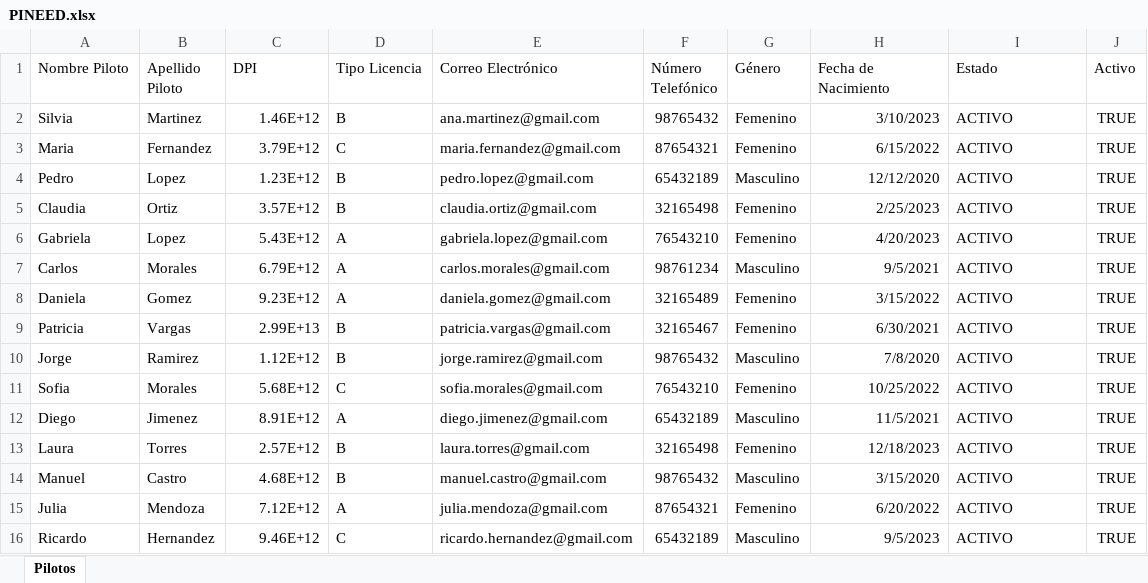
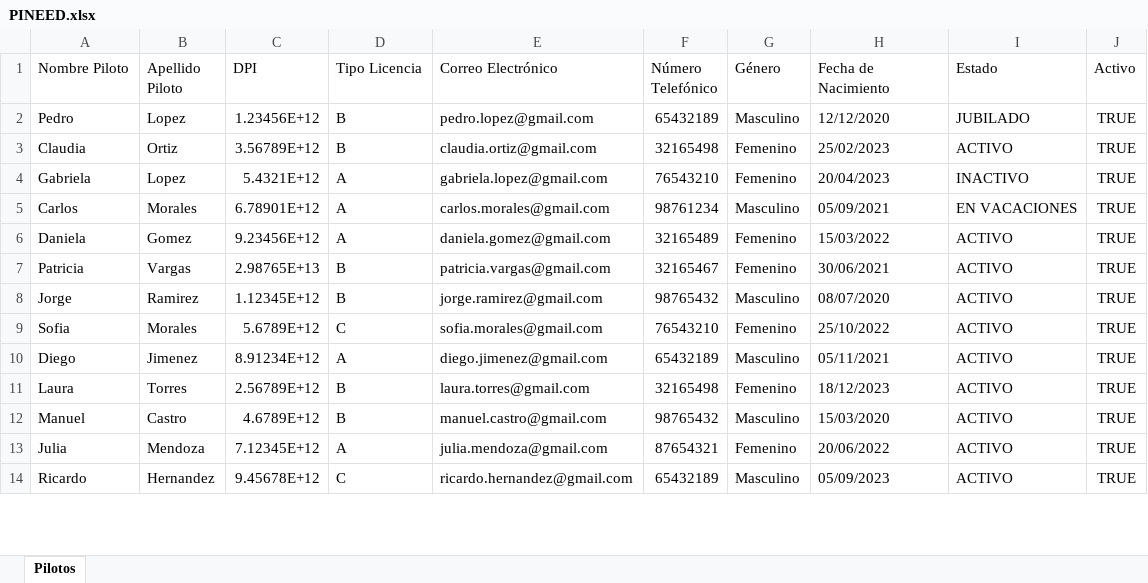
Before and after one commit to pinedahuella/Proyecto-Poo-Dist, an Excel workbook: ProyectoPooDist/excels/PINEED.xlsx, sheet Pilotos, drawn as a sheet; only a part is shown; values as stored, in another font and other column widths than the file's, no borders; removed rows and columns are numbered as before the commit, all else as after; the diff covers the shown part only; the diff names each change by its address in the sheet, - before the commit and + after, or states it on an @@ line.

```diff
--- a/ProyectoPooDist/excels/PINEED.xlsx (sheet Pilotos)
+++ b/ProyectoPooDist/excels/PINEED.xlsx (sheet Pilotos)
-row 2: Silvia | Martinez | 1.46E+12 | B | ana.martinez@gmail.com | 98765432 | Femenino | 3/10/2023 | ACTIVO | TRUE
-row 3: Maria | Fernandez | 3.79E+12 | C | maria.fernandez@gmail.com | 87654321 | Femenino | 6/15/2022 | ACTIVO | TRUE
-C2 (DPI): 1.23E+12
+C2 (DPI): 1.23456E+12
-H2 alignment: right
+H2 alignment: left
-I2 (Estado): ACTIVO
+I2 (Estado): JUBILADO
-C3 (DPI): 3.57E+12
+C3 (DPI): 3.56789E+12
-H3 (Fecha de Nacimiento): 2/25/2023
+H3 (Fecha de Nacimiento): 25/02/2023
-C4 (DPI): 5.43E+12
+C4 (DPI): 5.4321E+12
-H4 (Fecha de Nacimiento): 4/20/2023
+H4 (Fecha de Nacimiento): 20/04/2023
-I4 (Estado): ACTIVO
+I4 (Estado): INACTIVO
-C5 (DPI): 6.79E+12
+C5 (DPI): 6.78901E+12
-H5 (Fecha de Nacimiento): 9/5/2021
+H5 (Fecha de Nacimiento): 05/09/2021
-I5 (Estado): ACTIVO
+I5 (Estado): EN VACACIONES
-C6 (DPI): 9.23E+12
+C6 (DPI): 9.23456E+12
-H6 (Fecha de Nacimiento): 3/15/2022
+H6 (Fecha de Nacimiento): 15/03/2022
-C7 (DPI): 2.99E+13
+C7 (DPI): 2.98765E+13
-H7 (Fecha de Nacimiento): 6/30/2021
+H7 (Fecha de Nacimiento): 30/06/2021
-C8 (DPI): 1.12E+12
+C8 (DPI): 1.12345E+12
-H8 (Fecha de Nacimiento): 7/8/2020
+H8 (Fecha de Nacimiento): 08/07/2020
-C9 (DPI): 5.68E+12
+C9 (DPI): 5.6789E+12
-H9 (Fecha de Nacimiento): 10/25/2022
+H9 (Fecha de Nacimiento): 25/10/2022
-C10 (DPI): 8.91E+12
+C10 (DPI): 8.91234E+12
-H10 (Fecha de Nacimiento): 11/5/2021
+H10 (Fecha de Nacimiento): 05/11/2021
-C11 (DPI): 2.57E+12
+C11 (DPI): 2.56789E+12
-H11 (Fecha de Nacimiento): 12/18/2023
+H11 (Fecha de Nacimiento): 18/12/2023
-C12 (DPI): 4.68E+12
+C12 (DPI): 4.6789E+12
-H12 (Fecha de Nacimiento): 3/15/2020
+H12 (Fecha de Nacimiento): 15/03/2020
-C13 (DPI): 7.12E+12
+C13 (DPI): 7.12345E+12
-H13 (Fecha de Nacimiento): 6/20/2022
+H13 (Fecha de Nacimiento): 20/06/2022
-C14 (DPI): 9.46E+12
+C14 (DPI): 9.45678E+12
-H14 (Fecha de Nacimiento): 9/5/2023
+H14 (Fecha de Nacimiento): 05/09/2023
```
Also changed, not shown: 68 edited cells and cell formats elsewhere in this sheet, ProyectoPooDist/excels/CAMIONES.xlsx, ProyectoPooDist/excels/LOGGIN.xlsx, 26 other files.
